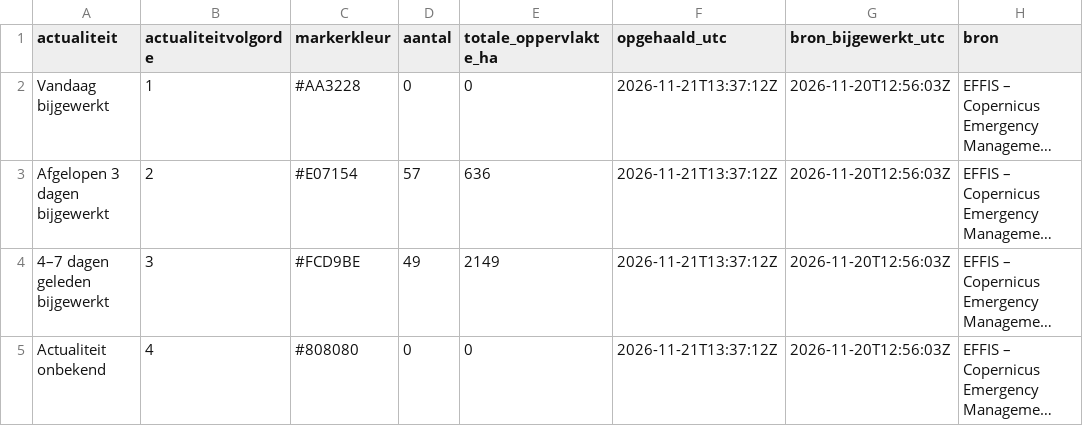
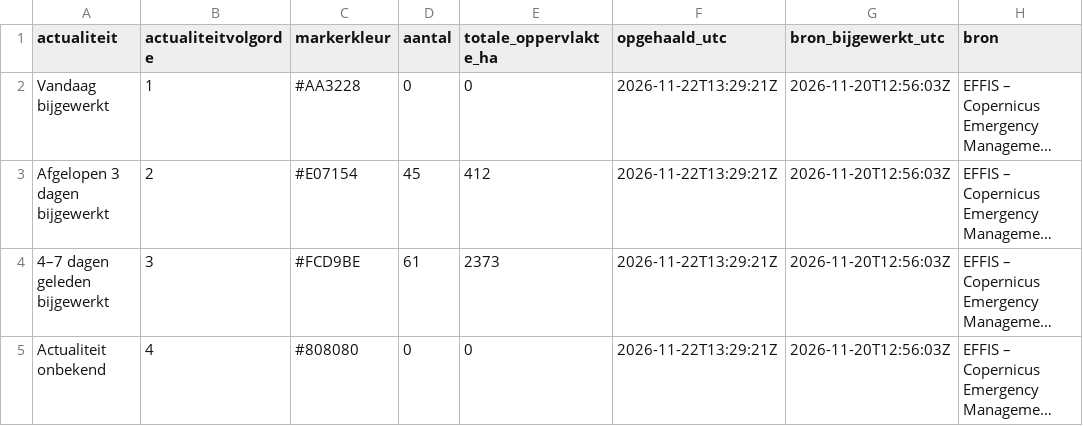
Before and after one commit to FixyDesing/260803_firemap_DSI, a CSV file: data/flourish_effis_actualiteitssamenvatting.csv, drawn as a sheet; long unchanged cells end in …; the diff names each change by its address in the sheet, - before the commit and + after, or states it on an @@ line.

```diff
--- a/data/flourish_effis_actualiteitssamenvatting.csv
+++ b/data/flourish_effis_actualiteitssamenvatting.csv
-F2:F5 (opgehaald_utc): 2026-11-21T13:37:12Z
+F2:F5 (opgehaald_utc): 2026-11-22T13:29:21Z
-D3 (aantal): 57
+D3 (aantal): 45
-E3 (totale_oppervlakte_ha): 636
+E3 (totale_oppervlakte_ha): 412
-D4 (aantal): 49
+D4 (aantal): 61
-E4 (totale_oppervlakte_ha): 2149
+E4 (totale_oppervlakte_ha): 2373
```
Also changed, not shown: data/flourish_effis_branden.csv, 2 other files.
